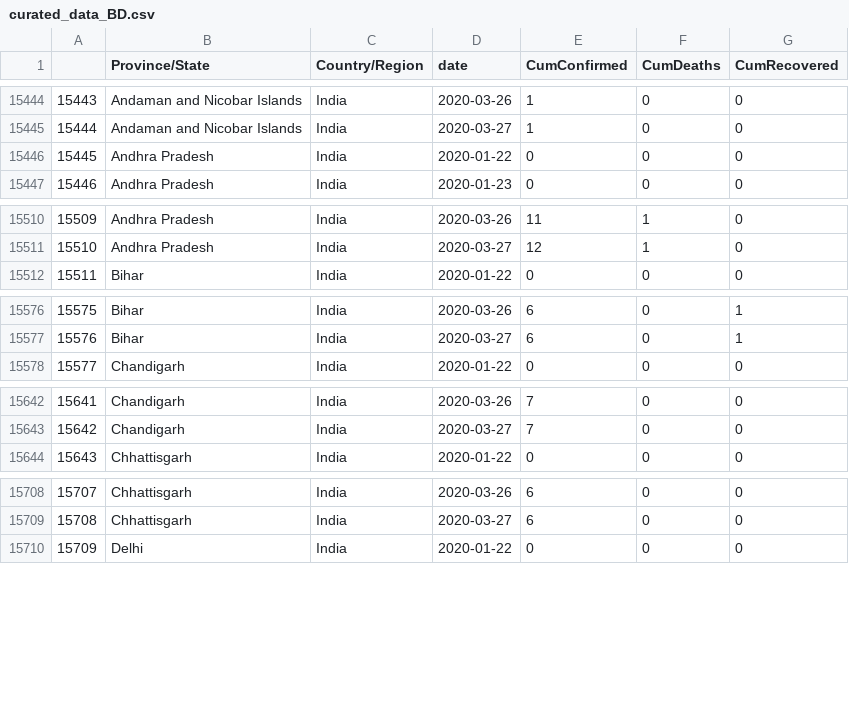
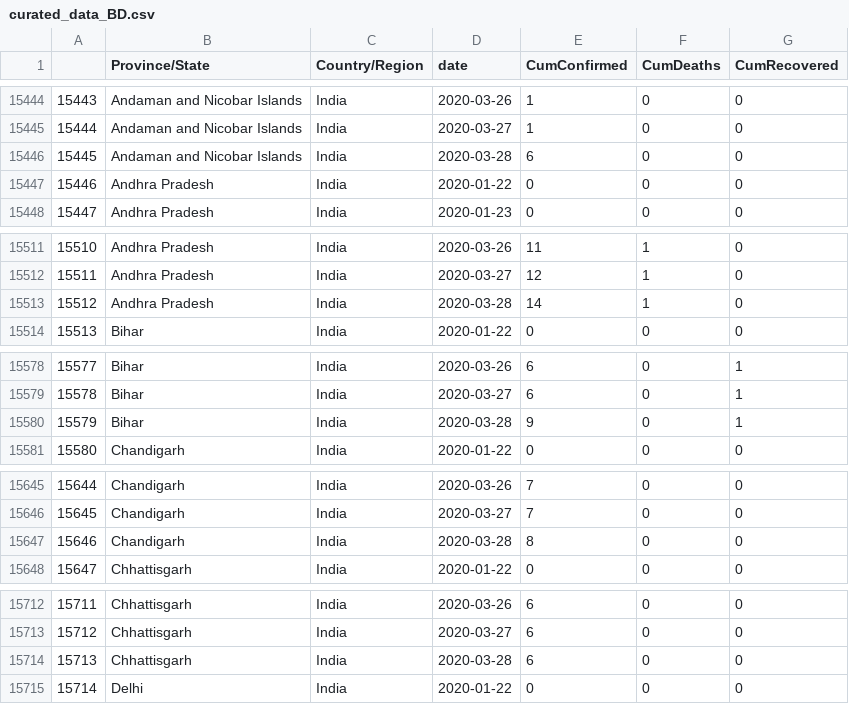
Before and after one commit to biplabendu/homepage, a CSV file: covid19_data_india/curated_data/curated_data_BD.csv, drawn as a sheet; only a part is shown, gaps mark what is left out; addresses are those after the commit; the diff covers the shown part only; the diff names each change by its address in the sheet, - before the commit and + after, or states it on an @@ line.

Commit message:
updated data

```diff
--- a/covid19_data_india/curated_data/curated_data_BD.csv
+++ b/covid19_data_india/curated_data/curated_data_BD.csv
+row 15446: 15445 | Andaman and Nicobar Islands | India | 2020-03-28 | 6 | 0 | 0
@@ column A renumbered between rows 15447 and 17187 @@
+row 15513: 15512 | Andhra Pradesh | India | 2020-03-28 | 14 | 1 | 0
+row 15580: 15579 | Bihar | India | 2020-03-28 | 9 | 0 | 1
+row 15647: 15646 | Chandigarh | India | 2020-03-28 | 8 | 0 | 0
+row 15714: 15713 | Chhattisgarh | India | 2020-03-28 | 6 | 0 | 0
```
Also changed, not shown: 22 added rows elsewhere in this file, covid19_data_india/curated_data/india_curated_data_BD.csv.
